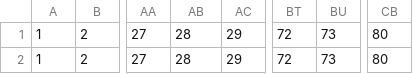
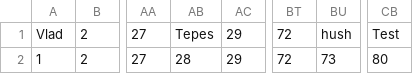
Before and after one commit to Alekzu/bingo, a CSV file: mysite/bingo/persist/nick.csv, drawn as a sheet; only a part is shown, gaps mark what is left out; the diff names each change by its address in the sheet, - before the commit and + after, or states it on an @@ line.

```diff
--- a/mysite/bingo/persist/nick.csv
+++ b/mysite/bingo/persist/nick.csv
-A1: 1
+A1: Vlad
-AB1: 28
+AB1: Tepes
-BU1: 73
+BU1: hush
-CB1: 80
+CB1: Test
```
Also changed, not shown: mysite/bingo/persist/balotas.csv, mysite/bingo/persist/bingos.csv, 1 other file.
